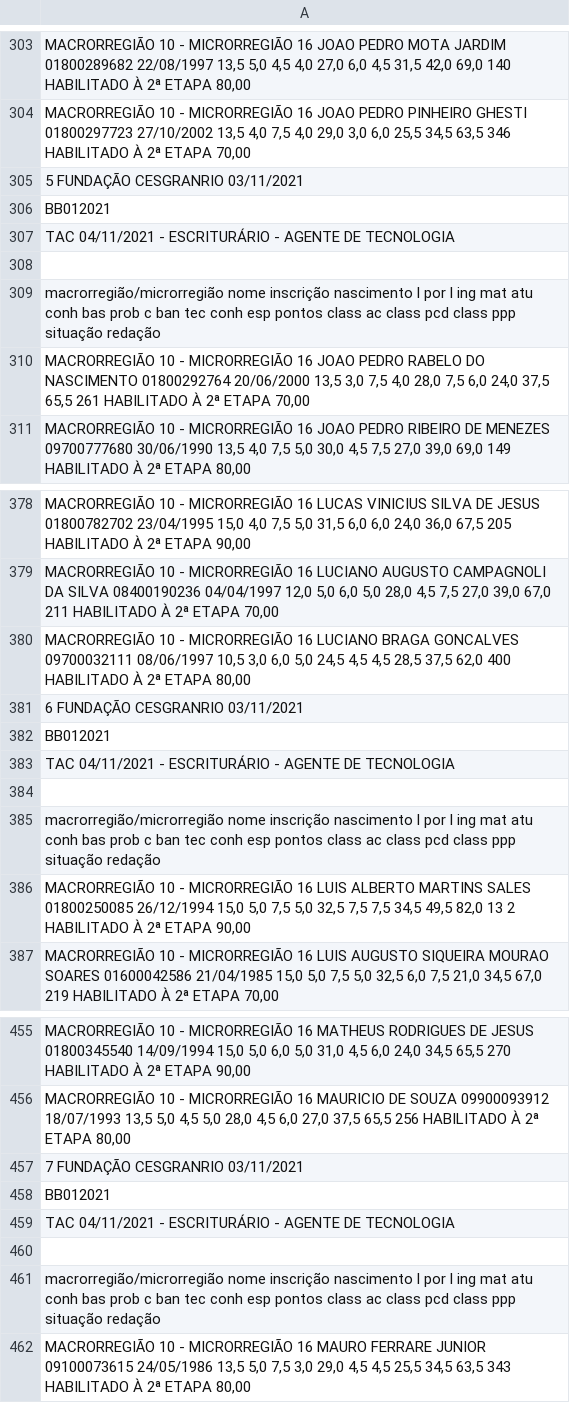
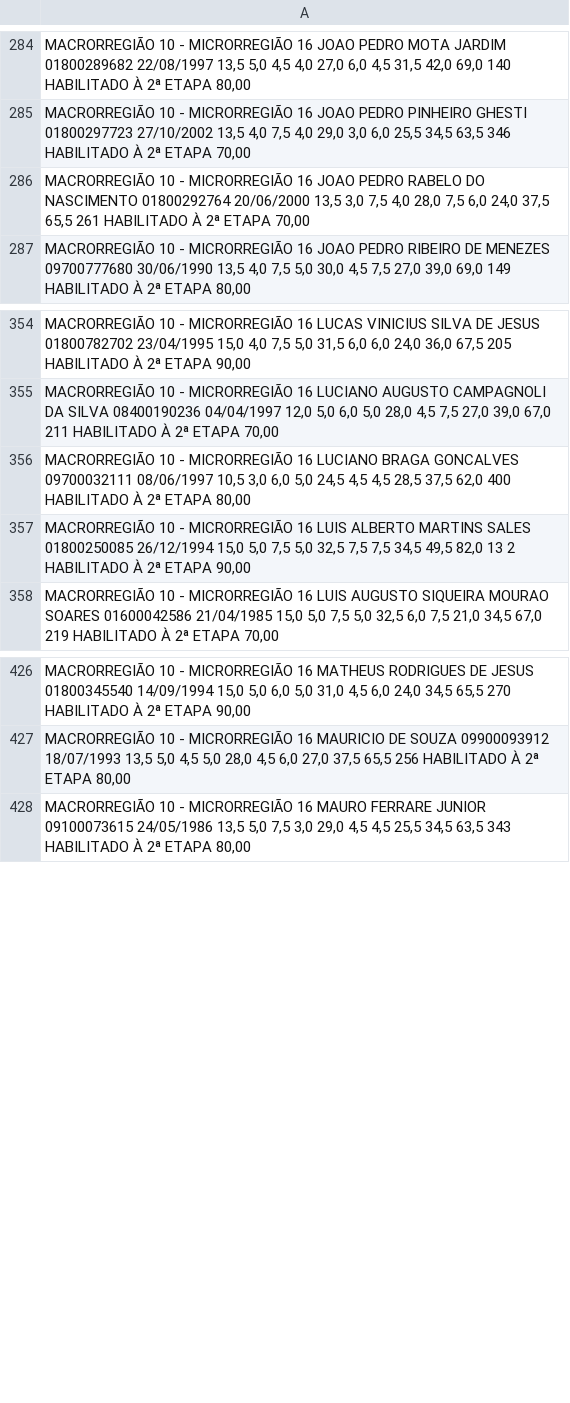
Before and after one commit to Gabriel-Lyra/estatisticas_prova_bb_2021, a CSV file: bb012021_tac_04102021_agente_de_tecnologia-_1_.csv, drawn as a sheet; only a part is shown, gaps mark what is left out; the diff covers the shown part only; the diff names each change by its address in the sheet, - before the commit and + after, or states it on an @@ line.

```diff
--- a/bb012021_tac_04102021_agente_de_tecnologia-_1_.csv
+++ b/bb012021_tac_04102021_agente_de_tecnologia-_1_.csv
-row 305: 5 FUNDAÇÃO CESGRANRIO 03/11/2021
-row 306: BB012021
-row 307: TAC 04/11/2021 - ESCRITURÁRIO - AGENTE DE TECNOLOGIA
-row 308: (empty)
-row 309: macrorregião/microrregião nome inscrição nascimento l por l ing mat atu conh bas prob c ban tec conh esp pontos class ac class pcd class ppp situação redação
-row 381: 6 FUNDAÇÃO CESGRANRIO 03/11/2021
-row 382: BB012021
-row 383: TAC 04/11/2021 - ESCRITURÁRIO - AGENTE DE TECNOLOGIA
-row 384: (empty)
-row 385: macrorregião/microrregião nome inscrição nascimento l por l ing mat atu conh bas prob c ban tec conh esp pontos class ac class pcd class ppp situação redação
-row 457: 7 FUNDAÇÃO CESGRANRIO 03/11/2021
-row 458: BB012021
-row 459: TAC 04/11/2021 - ESCRITURÁRIO - AGENTE DE TECNOLOGIA
-row 460: (empty)
-row 461: macrorregião/microrregião nome inscrição nascimento l por l ing mat atu conh bas prob c ban tec conh esp pontos class ac class pcd class ppp situação redação
```
Also changed, not shown: 29 removed rows elsewhere in this file.
